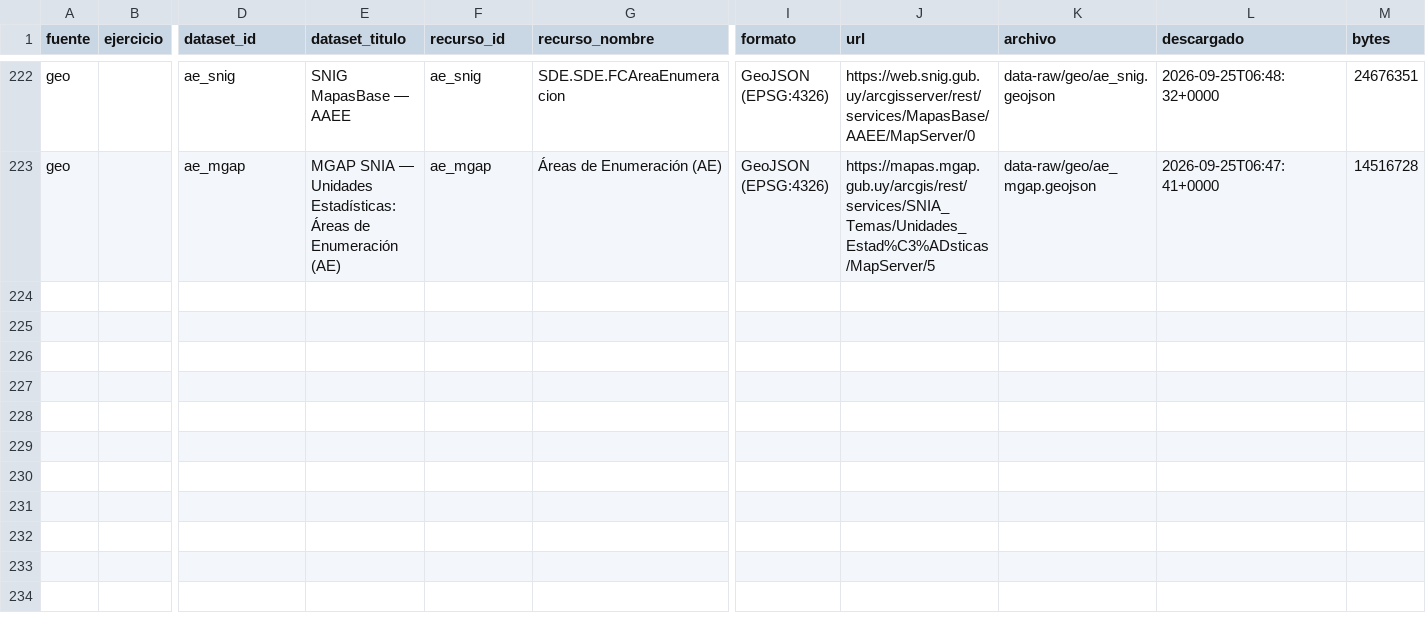
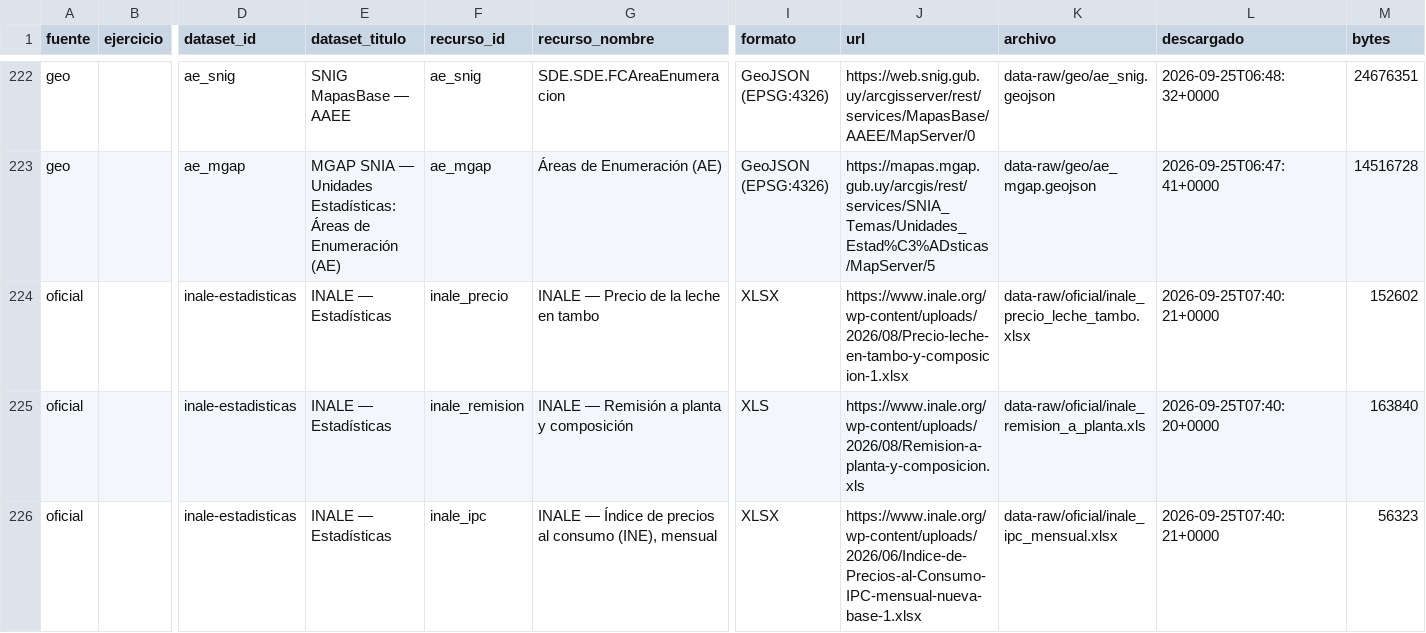
Before and after one commit to juanmarcosmoreno-arch/CuencaUY, a CSV file: data-raw/manifest.csv, drawn as a sheet; only a part is shown, gaps mark what is left out; rows hold the shown columns only; the diff names each change by its address in the sheet, - before the commit and + after, or states it on an @@ line.

```diff
--- a/data-raw/manifest.csv
+++ b/data-raw/manifest.csv
+row 224: oficial |  | inale-estadisticas | INALE — Estadísticas | inale_precio | INALE — Precio de la leche en tambo | XLSX | https://www.inale.org/wp-content/uploads/2026/08/Precio-leche-en-tambo-y-composicion-1.xlsx | data-raw/oficial/inale_precio_leche_tambo.xlsx | 2026-09-25T07:40:21+0000 | 152602
+row 225: oficial |  | inale-estadisticas | INALE — Estadísticas | inale_remision | INALE — Remisión a planta y composición | XLS | https://www.inale.org/wp-content/uploads/2026/08/Remision-a-planta-y-composicion.xls | data-raw/oficial/inale_remision_a_planta.xls | 2026-09-25T07:40:20+0000 | 163840
+row 226: oficial |  | inale-estadisticas | INALE — Estadísticas | inale_ipc | INALE — Índice de precios al consumo (INE), mensual | XLSX | https://www.inale.org/wp-content/uploads/2026/06/Indice-de-Precios-al-Consumo-IPC-mensual-nueva-base-1.xlsx | data-raw/oficial/inale_ipc_mensual.xlsx | 2026-09-25T07:40:21+0000 | 56323
```
Also changed, not shown: data/indicadores_nacionales.csv, 27 other files.
